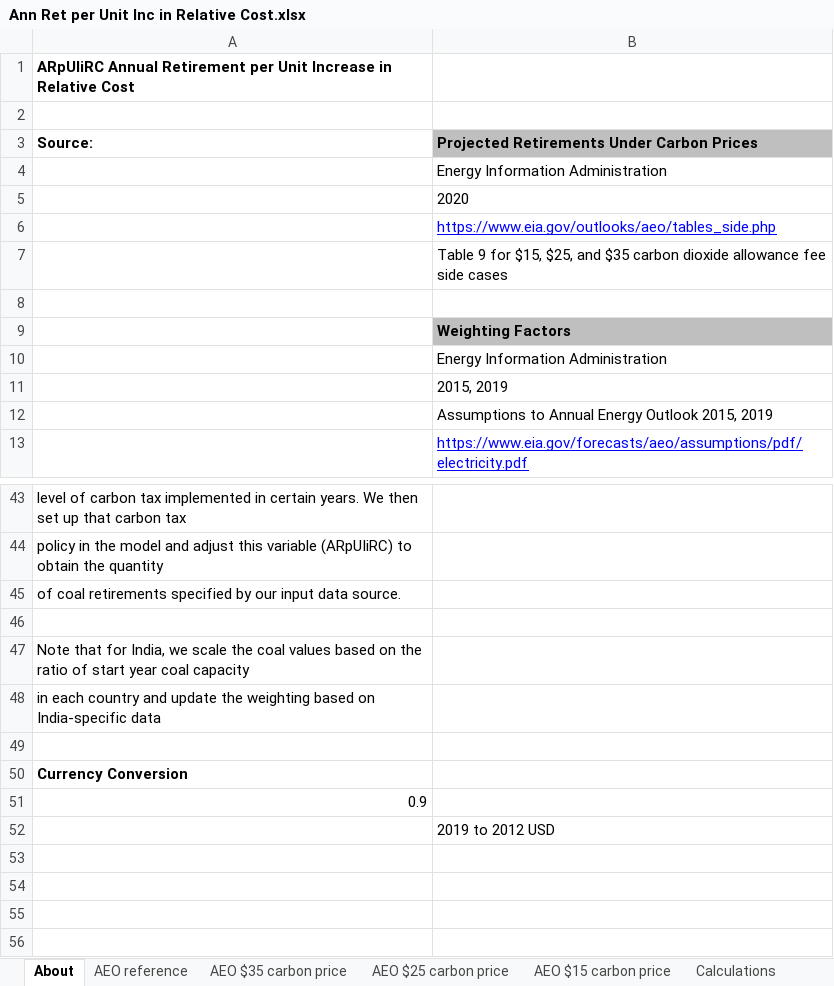
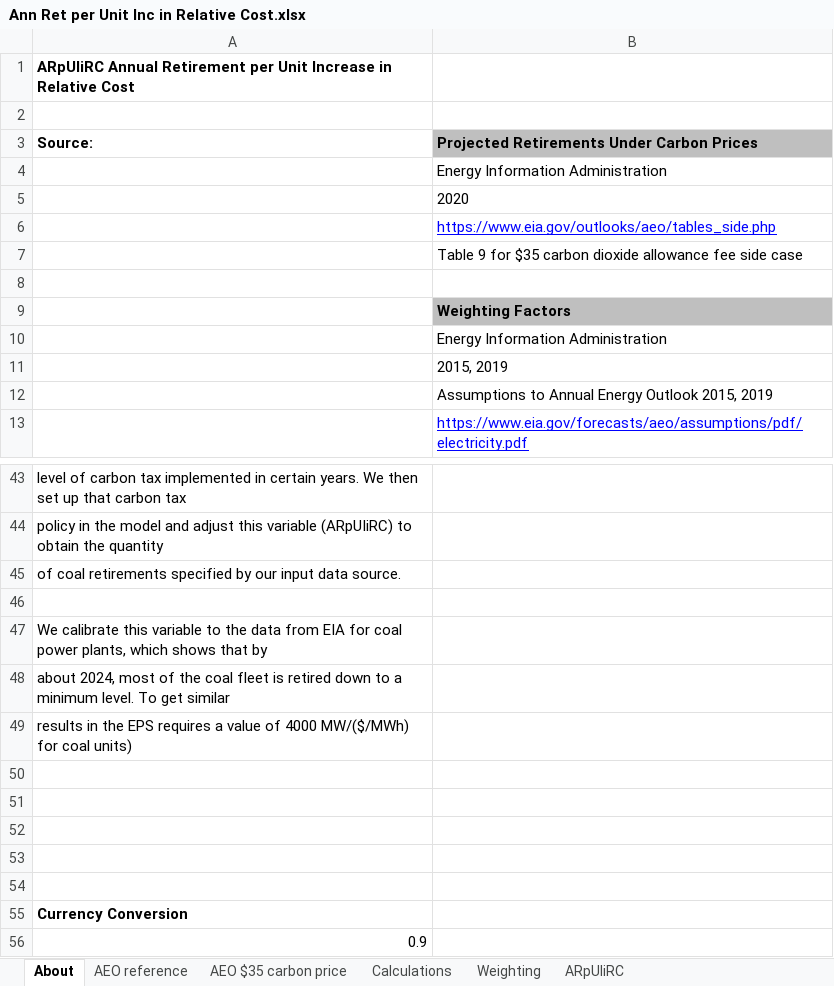
Before and after one commit to EnergyInnovation/eps-india, an Excel workbook: InputData/elec/ARpUIiRC/Ann Ret per Unit Inc in Relative Cost.xlsx, sheet About, drawn as a sheet; only a part is shown, gaps mark what is left out; the shorter side is filled out with more unchanged rows; values as stored, in another font and other column widths than the file's, no borders; the diff names each change by its address in the sheet, - before the commit and + after, or states it on an @@ line.

Commit message:
Changes to SoBCalCbIC, ElaE, WMITR, based on India data updates from Deepthi and new US EPS additions - ICpUEfEBE and Cross-Sec-Tot

```diff
--- a/InputData/elec/ARpUIiRC/Ann Ret per Unit Inc in Relative Cost.xlsx (sheet About)
+++ b/InputData/elec/ARpUIiRC/Ann Ret per Unit Inc in Relative Cost.xlsx (sheet About)
-sheet tab: AEO $25 carbon price
-sheet tab: AEO $15 carbon price
-B7: …9 for $15, $25, and $35 carbon dioxide allowance fee side cases
+B7: …9 for $35 carbon dioxide allowance fee side case
-A47: Note that for India, we scale the coal values based on the ratio of start year coal capacity
+A47: We calibrate this variable to the data from EIA for coal power plants, which shows that by
-A48: in each country and update the weighting based on India-specific data
+A48: about 2024, most of the coal fleet is retired down to a minimum level. To get similar
+row 49: results in the EPS requires a value of 4000 MW/($/MWh) for coal units)
+row 50: (empty)
+row 51: (empty)
+row 52: (empty)
+row 53: (empty)
```
Also changed, not shown: sheet Calculations, formulas that keep their value, InputData/bldgs/SoBCaICbIC/Shr of Bldg Cap and Instl Costs by ISIC Code.xlsx, InputData/elec/EIaE/Elec Imports and Exports.xlsx, 22 other files.
